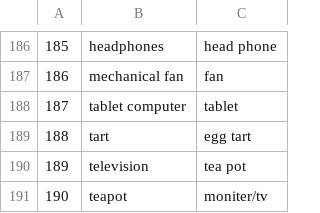
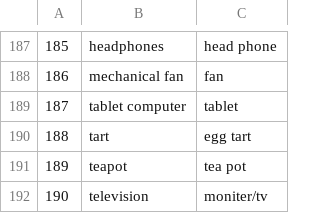
Before and after one commit to tucker666/open-image-objects365-labels-mapping, a CSV file: labels_map.csv, drawn as a sheet; only a part is shown, gaps mark what is left out; removed rows and columns are numbered as before the commit, all else as after; the diff covers the shown part only; the diff names each change by its address in the sheet, - before the commit and + after, or states it on an @@ line.

Commit message:
'modified'

```diff
--- a/labels_map.csv
+++ b/labels_map.csv
@@ column A renumbered between rows 53 and 191 @@
-row 190: 189 | television | tea pot
-C191: moniter/tv
+C191: tea pot
+row 192: 190 | television | moniter/tv
```
Also changed, not shown: 1 added row and 152 moved rows elsewhere in this file.
